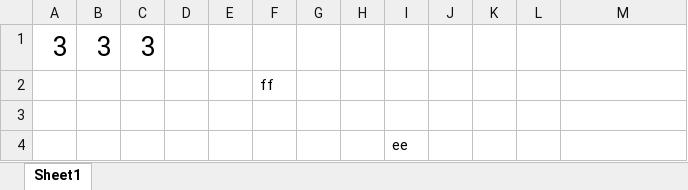
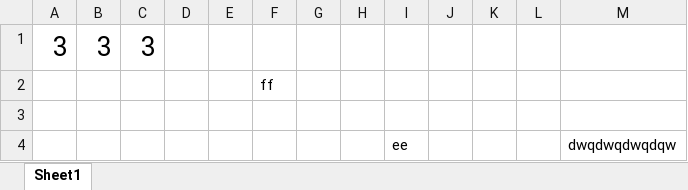
Before and after one commit to Brindley/Test, an Excel workbook: Excel/Excel Test.xlsx, sheet Sheet1, drawn as a sheet; values as stored, in another font and other column widths than the file's, no borders; the diff names each change by its address in the sheet, - before the commit and + after, or states it on an @@ line.

Commit message:
frwfewfewfwefw

```diff
--- a/Excel/Excel Test.xlsx (sheet Sheet1)
+++ b/Excel/Excel Test.xlsx (sheet Sheet1)
-M4: (empty)
+M4: dwqdwqdwqdqw
```
